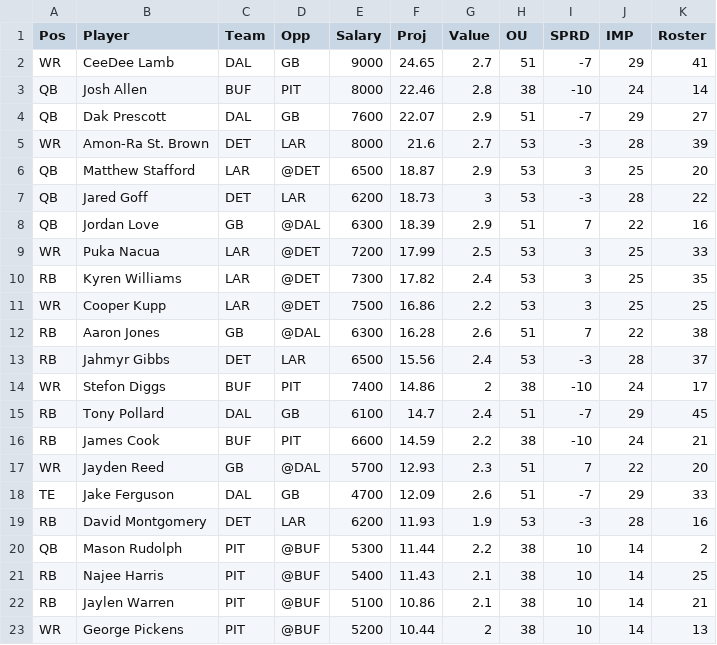
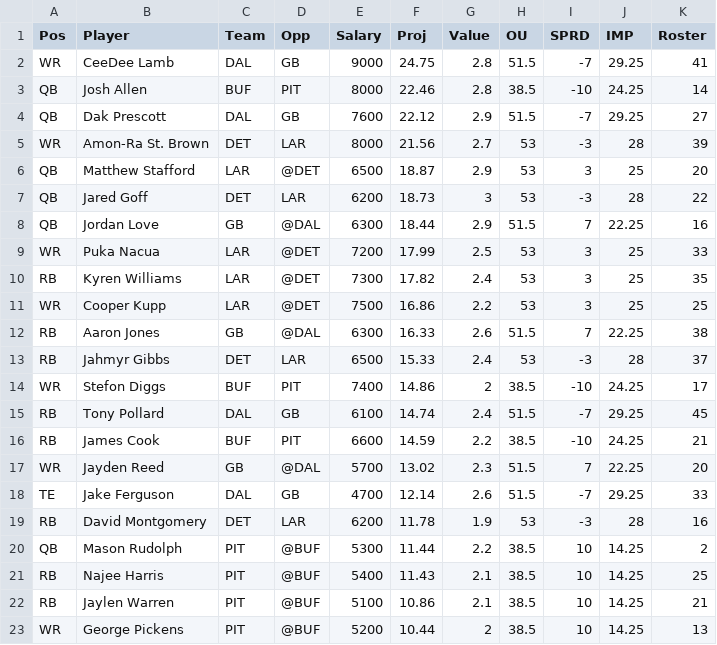
Before and after one commit to wetalkfantasysports/dfsstacking, a CSV file: Data/DK/NFLDK.csv, drawn as a sheet; only a part is shown; the diff covers the shown part only.

Commit message:
Add files via upload

```diff
--- a/Data/DK/NFLDK.csv
+++ b/Data/DK/NFLDK.csv
@@ -1,9 +1,9 @@
 "Pos","Player","Team","Opp","Salary","Proj","Value","OU","SPRD","IMP","Roster"
-"WR","CeeDee Lamb","DAL","GB",9000,24.65,2.7,51,-7,29,41
-"QB","Josh Allen","BUF","PIT",8000,22.46,2.8,38,-10,24,14
-"QB","Dak Prescott","DAL","GB",7600,22.07,2.9,51,-7,29,27
-"WR","Amon-Ra St. Brown","DET","LAR",8000,21.6,2.7,53,-3,28,39
+"WR","CeeDee Lamb","DAL","GB",9000,24.75,2.8,51.5,-7,29.25,41
+"QB","Josh Allen","BUF","PIT",8000,22.46,2.8,38.5,-10,24.25,14
+"QB","Dak Prescott","DAL","GB",7600,22.12,2.9,51.5,-7,29.25,27
+"WR","Amon-Ra St. Brown","DET","LAR",8000,21.56,2.7,53,-3,28,39
 "QB","Matthew Stafford","LAR","@DET",6500,18.87,2.9,53,3,25,20
 "QB","Jared Goff","DET","LAR",6200,18.73,3,53,-3,28,22
-"QB","Jordan Love","GB","@DAL",6300,18.39,2.9,51,7,22,16
+"QB","Jordan Love","GB","@DAL",6300,18.44,2.9,51.5,7,22.25,16
 "WR","Puka Nacua","LAR","@DET",7200,17.99,2.5,53,3,25,33
@@ -11,13 +11,13 @@
 "WR","Cooper Kupp","LAR","@DET",7500,16.86,2.2,53,3,25,25
-"RB","Aaron Jones","GB","@DAL",6300,16.28,2.6,51,7,22,38
-"RB","Jahmyr Gibbs","DET","LAR",6500,15.56,2.4,53,-3,28,37
-"WR","Stefon Diggs","BUF","PIT",7400,14.86,2,38,-10,24,17
-"RB","Tony Pollard","DAL","GB",6100,14.7,2.4,51,-7,29,45
-"RB","James Cook","BUF","PIT",6600,14.59,2.2,38,-10,24,21
-"WR","Jayden Reed","GB","@DAL",5700,12.93,2.3,51,7,22,20
-"TE","Jake Ferguson","DAL","GB",4700,12.09,2.6,51,-7,29,33
-"RB","David Montgomery","DET","LAR",6200,11.93,1.9,53,-3,28,16
-"QB","Mason Rudolph","PIT","@BUF",5300,11.44,2.2,38,10,14,2
-"RB","Najee Harris","PIT","@BUF",5400,11.43,2.1,38,10,14,25
-"RB","Jaylen Warren","PIT","@BUF",5100,10.86,2.1,38,10,14,21
-"WR","George Pickens","PIT","@BUF",5200,10.44,2,38,10,14,13
+"RB","Aaron Jones","GB","@DAL",6300,16.33,2.6,51.5,7,22.25,38
+"RB","Jahmyr Gibbs","DET","LAR",6500,15.33,2.4,53,-3,28,37
+"WR","Stefon Diggs","BUF","PIT",7400,14.86,2,38.5,-10,24.25,17
+"RB","Tony Pollard","DAL","GB",6100,14.74,2.4,51.5,-7,29.25,45
+"RB","James Cook","BUF","PIT",6600,14.59,2.2,38.5,-10,24.25,21
+"WR","Jayden Reed","GB","@DAL",5700,13.02,2.3,51.5,7,22.25,20
+"TE","Jake Ferguson","DAL","GB",4700,12.14,2.6,51.5,-7,29.25,33
+"RB","David Montgomery","DET","LAR",6200,11.78,1.9,53,-3,28,16
+"QB","Mason Rudolph","PIT","@BUF",5300,11.44,2.2,38.5,10,14.25,2
+"RB","Najee Harris","PIT","@BUF",5400,11.43,2.1,38.5,10,14.25,25
+"RB","Jaylen Warren","PIT","@BUF",5100,10.86,2.1,38.5,10,14.25,21
+"WR","George Pickens","PIT","@BUF",5200,10.44,2,38.5,10,14.25,13
```
Also changed, not shown: 2 added rows, 3 removed rows and 74 edited cells elsewhere in this file.
